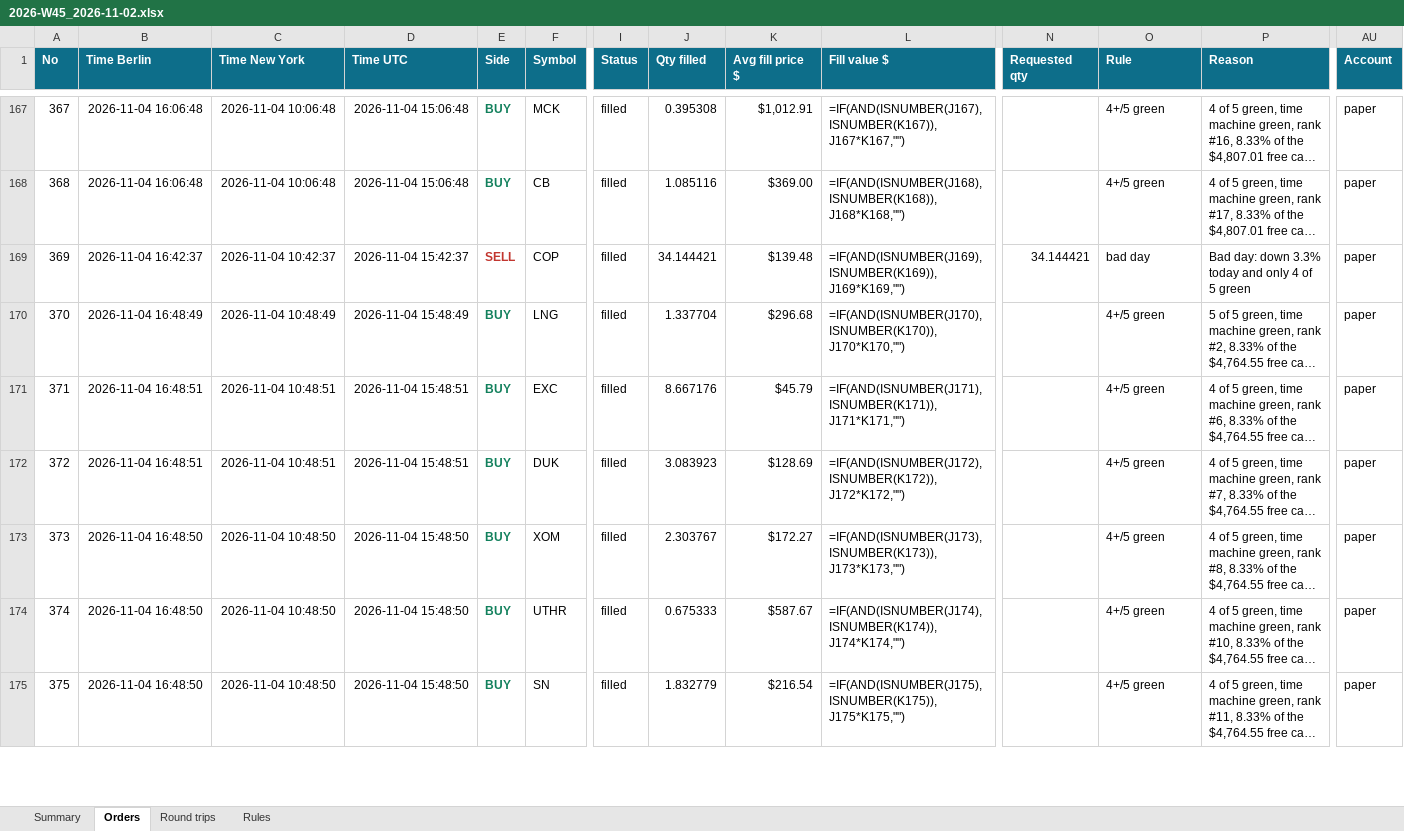
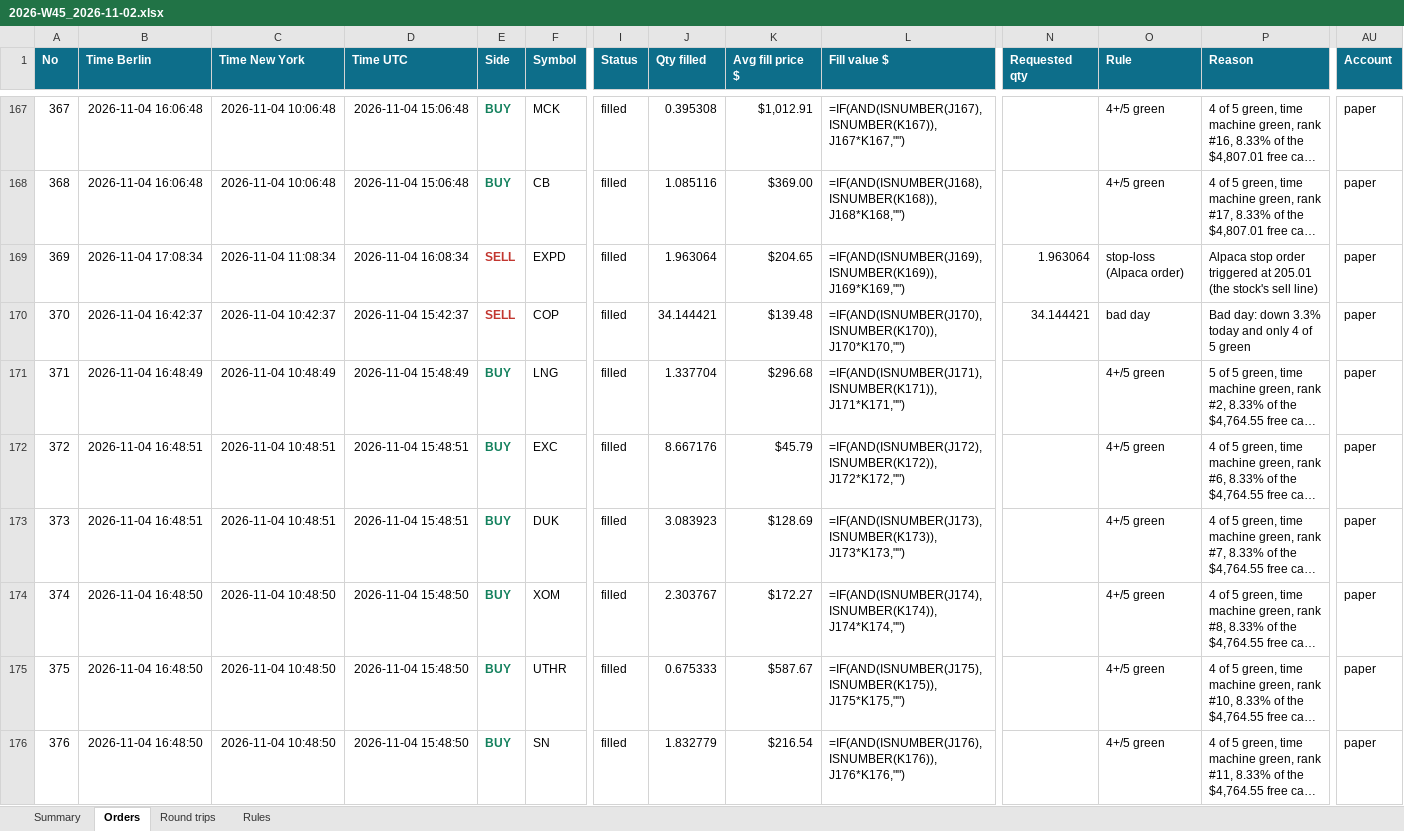
Before and after one commit to minto2196/my-claude-trade, an Excel workbook: trade-records/excel/2026-W45_2026-11-02.xlsx, sheet Orders, drawn as a sheet; only a part is shown, gaps mark what is left out; long unchanged cells end in …; values as stored, in another font and other column widths than the file's, no borders; formulas without a stored value are shown as written; table styles not drawn; addresses are those after the commit; rows hold the shown columns only; the diff covers the shown part only; the diff names each change by its address in the sheet, - before the commit and + after, or states it on an @@ line.

Commit message:
records: 2026-11-04 16:16 UTC

```diff
--- a/trade-records/excel/2026-W45_2026-11-02.xlsx (sheet Orders)
+++ b/trade-records/excel/2026-W45_2026-11-02.xlsx (sheet Orders)
+row 169: 369 | 2026-11-04 17:08:34 | 2026-11-04 11:08:34 | 2026-11-04 16:08:34 | SELL | EXPD | filled | 1.963064 | $204.65 | =IF(AND(ISNUMBER(J169),ISNUMBER(K169)),J169*K169,"") | 1.963064 | stop-loss (Alpaca order) | Alpaca stop order triggered at 205.01 (the stock's sell line) | paper
@@ column A (No) renumbered between rows 170 and 178 @@
-L170 (Fill value $): =IF(AND(ISNUMBER(J169),ISNUMBER(K169)),J169*K169,"")
+L170 (Fill value $): =IF(AND(ISNUMBER(J170),ISNUMBER(K170)),J170*K170,"")
-L171 (Fill value $): =IF(AND(ISNUMBER(J170),ISNUMBER(K170)),J170*K170,"")
+L171 (Fill value $): =IF(AND(ISNUMBER(J171),ISNUMBER(K171)),J171*K171,"")
-L172 (Fill value $): =IF(AND(ISNUMBER(J171),ISNUMBER(K171)),J171*K171,"")
+L172 (Fill value $): =IF(AND(ISNUMBER(J172),ISNUMBER(K172)),J172*K172,"")
-L173 (Fill value $): =IF(AND(ISNUMBER(J172),ISNUMBER(K172)),J172*K172,"")
+L173 (Fill value $): =IF(AND(ISNUMBER(J173),ISNUMBER(K173)),J173*K173,"")
-L174 (Fill value $): =IF(AND(ISNUMBER(J173),ISNUMBER(K173)),J173*K173,"")
+L174 (Fill value $): =IF(AND(ISNUMBER(J174),ISNUMBER(K174)),J174*K174,"")
-L175 (Fill value $): =IF(AND(ISNUMBER(J174),ISNUMBER(K174)),J174*K174,"")
+L175 (Fill value $): =IF(AND(ISNUMBER(J175),ISNUMBER(K175)),J175*K175,"")
-L176 (Fill value $): =IF(AND(ISNUMBER(J175),ISNUMBER(K175)),J175*K175,"")
+L176 (Fill value $): =IF(AND(ISNUMBER(J176),ISNUMBER(K176)),J176*K176,"")
```
Also changed, not shown: 5 added rows and 2 edited cells elsewhere in this sheet, sheet Round trips, sheet Summary, 4 other files.
